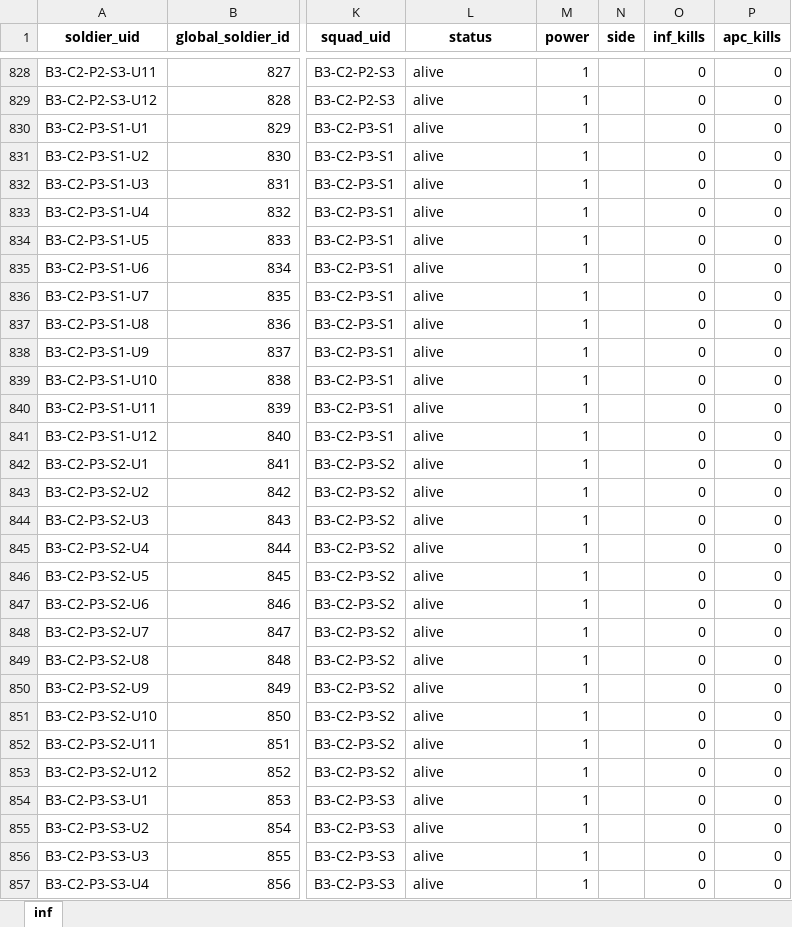
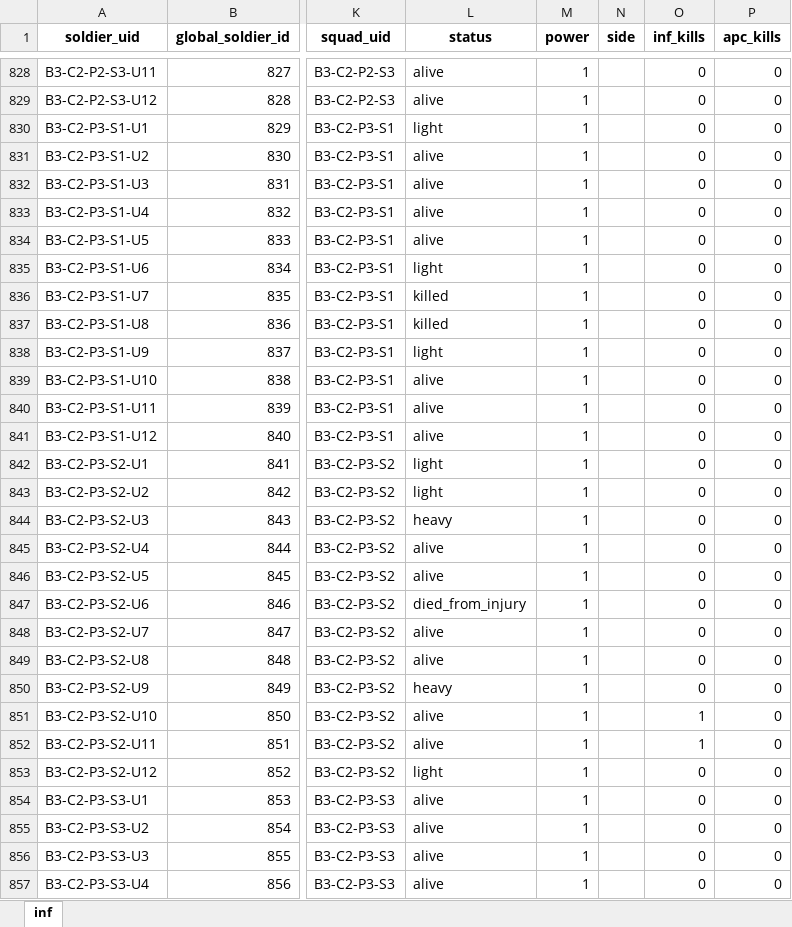
Before and after one commit to Lapidus93/WM_calculations, an Excel workbook: player_brigade.xlsx, sheet inf, drawn as a sheet; only a part is shown, gaps mark what is left out; values as stored, in another font and other column widths than the file's, no borders; the diff covers the shown part only; the diff names each change by its address in the sheet, - before the commit and + after, or states it on an @@ line.

```diff
--- a/player_brigade.xlsx (sheet inf)
+++ b/player_brigade.xlsx (sheet inf)
-L830 (status): alive
+L830 (status): light
-L835 (status): alive
+L835 (status): light
-L836:L837 (status): alive
+L836:L837 (status): killed
-L838 (status): alive
+L838 (status): light
-L842:L843 (status): alive
+L842:L843 (status): light
-L844 (status): alive
+L844 (status): heavy
-L847 (status): alive
+L847 (status): died_from_injury
-L850 (status): alive
+L850 (status): heavy
-O851:O852 (inf_kills): 0
+O851:O852 (inf_kills): 1
-L853 (status): alive
+L853 (status): light
```
Also changed, not shown: 135 edited cells elsewhere in this sheet, enemy_brigade.xlsx, tactical_battle_log.xlsx, 2 other files.
